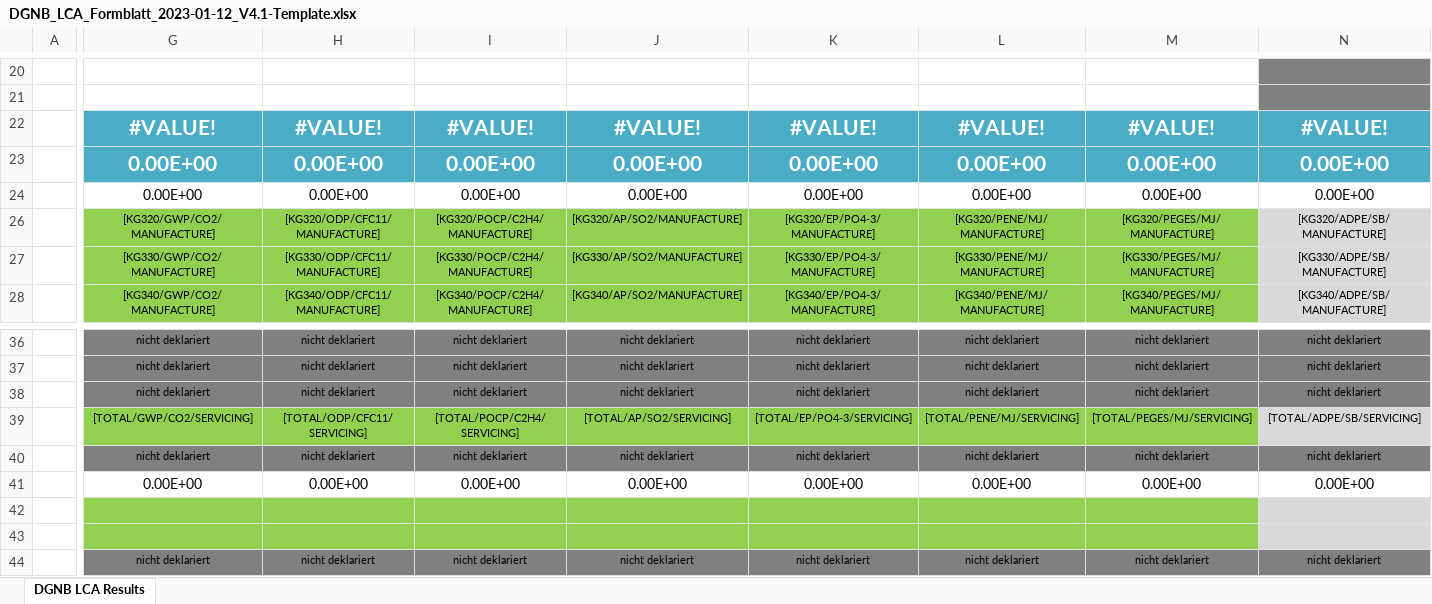
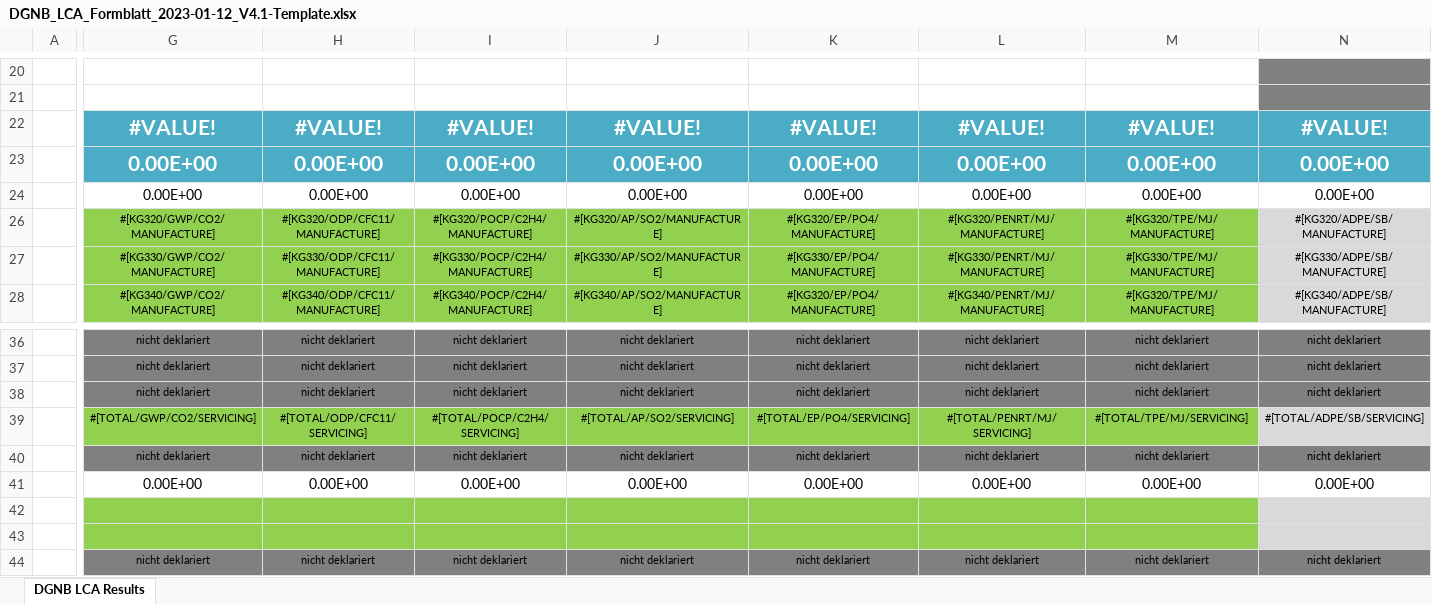
Before and after one commit to Mr-Zero88/eLCA2DGNB, an Excel workbook: templates/DGNB_LCA_Formblatt_2023-01-12_V4.1-Template.xlsx, sheet DGNB LCA Results, drawn as a sheet; only a part is shown, gaps mark what is left out; values as stored, in another font and other column widths than the file's, no borders; conditional formats not drawn; the diff covers the shown part only; the diff names each change by its address in the sheet, - before the commit and + after, or states it on an @@ line.

```diff
--- a/templates/DGNB_LCA_Formblatt_2023-01-12_V4.1-Template.xlsx (sheet DGNB LCA Results)
+++ b/templates/DGNB_LCA_Formblatt_2023-01-12_V4.1-Template.xlsx (sheet DGNB LCA Results)
-G26: [KG320/GWP/CO2/MANUFACTURE]
+G26: #[KG320/GWP/CO2/MANUFACTURE]
-H26: [KG320/ODP/CFC11/MANUFACTURE]
+H26: #[KG320/ODP/CFC11/MANUFACTURE]
-I26: [KG320/POCP/C2H4/MANUFACTURE]
+I26: #[KG320/POCP/C2H4/MANUFACTURE]
-J26: [KG320/AP/SO2/MANUFACTURE]
+J26: #[KG320/AP/SO2/MANUFACTURE]
-K26: [KG320/EP/PO4-3/MANUFACTURE]
+K26: #[KG320/EP/PO4/MANUFACTURE]
-L26: [KG320/PENE/MJ/MANUFACTURE]
+L26: #[KG320/PENRT/MJ/MANUFACTURE]
-M26: [KG320/PEGES/MJ/MANUFACTURE]
+M26: #[KG320/TPE/MJ/MANUFACTURE]
-N26: [KG320/ADPE/SB/MANUFACTURE]
+N26: #[KG320/ADPE/SB/MANUFACTURE]
-G27: [KG330/GWP/CO2/MANUFACTURE]
+G27: #[KG330/GWP/CO2/MANUFACTURE]
-H27: [KG330/ODP/CFC11/MANUFACTURE]
+H27: #[KG330/ODP/CFC11/MANUFACTURE]
-I27: [KG330/POCP/C2H4/MANUFACTURE]
+I27: #[KG330/POCP/C2H4/MANUFACTURE]
-J27: [KG330/AP/SO2/MANUFACTURE]
+J27: #[KG330/AP/SO2/MANUFACTURE]
-K27: [KG330/EP/PO4-3/MANUFACTURE]
+K27: #[KG330/EP/PO4/MANUFACTURE]
-L27: [KG330/PENE/MJ/MANUFACTURE]
+L27: #[KG330/PENRT/MJ/MANUFACTURE]
-M27: [KG330/PEGES/MJ/MANUFACTURE]
+M27: #[KG330/TPE/MJ/MANUFACTURE]
-N27: [KG330/ADPE/SB/MANUFACTURE]
+N27: #[KG330/ADPE/SB/MANUFACTURE]
-G28: [KG340/GWP/CO2/MANUFACTURE]
+G28: #[KG340/GWP/CO2/MANUFACTURE]
-H28: [KG340/ODP/CFC11/MANUFACTURE]
+H28: #[KG340/ODP/CFC11/MANUFACTURE]
-I28: [KG340/POCP/C2H4/MANUFACTURE]
+I28: #[KG340/POCP/C2H4/MANUFACTURE]
-J28: [KG340/AP/SO2/MANUFACTURE]
+J28: #[KG340/AP/SO2/MANUFACTURE]
-K28: [KG340/EP/PO4-3/MANUFACTURE]
+K28: #[KG320/EP/PO4/MANUFACTURE]
-L28: [KG340/PENE/MJ/MANUFACTURE]
+L28: #[KG340/PENRT/MJ/MANUFACTURE]
-M28: [KG340/PEGES/MJ/MANUFACTURE]
+M28: #[KG320/TPE/MJ/MANUFACTURE]
-N28: [KG340/ADPE/SB/MANUFACTURE]
+N28: #[KG340/ADPE/SB/MANUFACTURE]
-G39: [TOTAL/GWP/CO2/SERVICING]
+G39: #[TOTAL/GWP/CO2/SERVICING]
-H39: [TOTAL/ODP/CFC11/SERVICING]
+H39: #[TOTAL/ODP/CFC11/SERVICING]
-I39: [TOTAL/POCP/C2H4/SERVICING]
+I39: #[TOTAL/POCP/C2H4/SERVICING]
-J39: [TOTAL/AP/SO2/SERVICING]
+J39: #[TOTAL/AP/SO2/SERVICING]
-K39: [TOTAL/EP/PO4-3/SERVICING]
+K39: #[TOTAL/EP/PO4/SERVICING]
-L39: [TOTAL/PENE/MJ/SERVICING]
+L39: #[TOTAL/PENRT/MJ/SERVICING]
-M39: [TOTAL/PEGES/MJ/SERVICING]
+M39: #[TOTAL/TPE/MJ/SERVICING]
-N39: [TOTAL/ADPE/SB/SERVICING]
+N39: #[TOTAL/ADPE/SB/SERVICING]
```
Also changed, not shown: 1 added row, 1 removed row and 68 edited cells elsewhere in this sheet, 3 other files.
